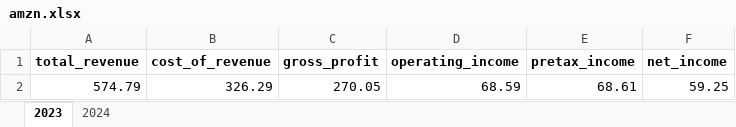
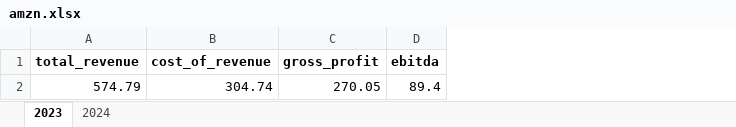
Before and after one commit to D-G-D/Python-Bootcamp, an Excel workbook: 02 Data Manipulation/amzn.xlsx, sheet 2023, drawn as a sheet; values as stored, in another font and other column widths than the file's, no borders; removed rows and columns are numbered as before the commit, all else as after; the diff names each change by its address in the sheet, - before the commit and + after, or states it on an @@ line.

```diff
--- a/02 Data Manipulation/amzn.xlsx (sheet 2023)
+++ b/02 Data Manipulation/amzn.xlsx (sheet 2023)
-column D (operating_income), row 2: 68.59
-column E (pretax_income), row 2: 68.61
-column F (net_income), row 2: 59.25
+column D (ebitda), row 2: 89.4
-B2 (cost_of_revenue): 326.29
+B2 (cost_of_revenue): 304.74
```
Also changed, not shown: sheet 2024, formulas that keep their value, 2 other files.
